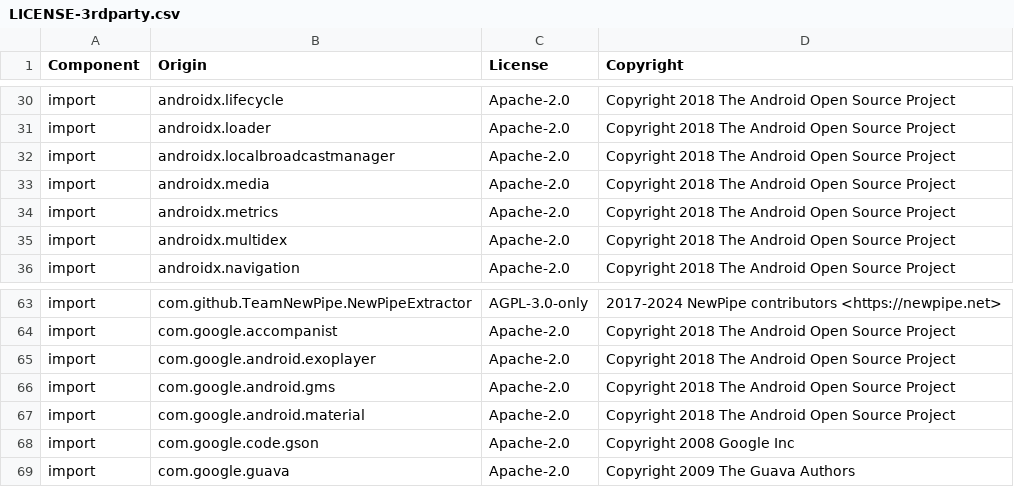
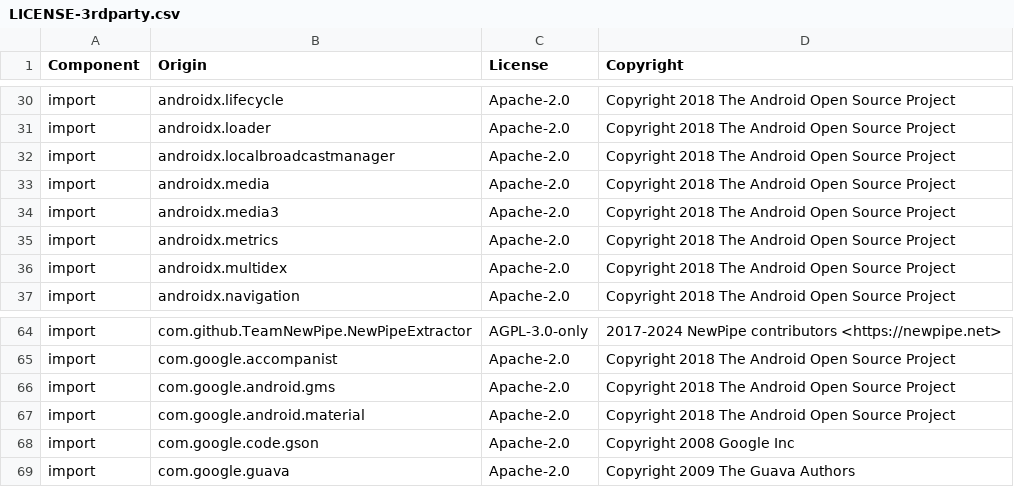
Before and after one commit to DataDog/dd-sdk-android, a CSV file: LICENSE-3rdparty.csv, drawn as a sheet; only a part is shown, gaps mark what is left out; removed rows and columns are numbered as before the commit, all else as after; the diff names each change by its address in the sheet, - before the commit and + after, or states it on an @@ line.

Commit message:
Migrate from `exoplayer2` to `media3` used in the sample apps

```diff
--- a/LICENSE-3rdparty.csv
+++ b/LICENSE-3rdparty.csv
+row 34: import | androidx.media3 | Apache-2.0 | Copyright 2018 The Android Open Source Project
-row 65: import | com.google.android.exoplayer | Apache-2.0 | Copyright 2018 The Android Open Source Project
```
Also changed, not shown: 9 other files.
